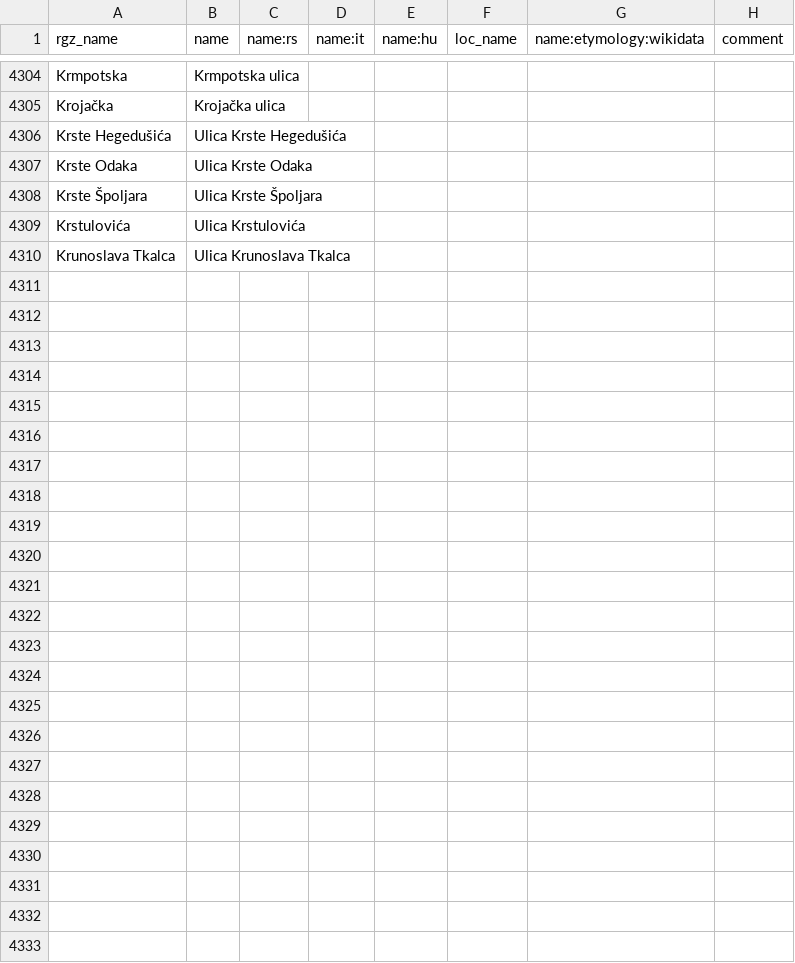
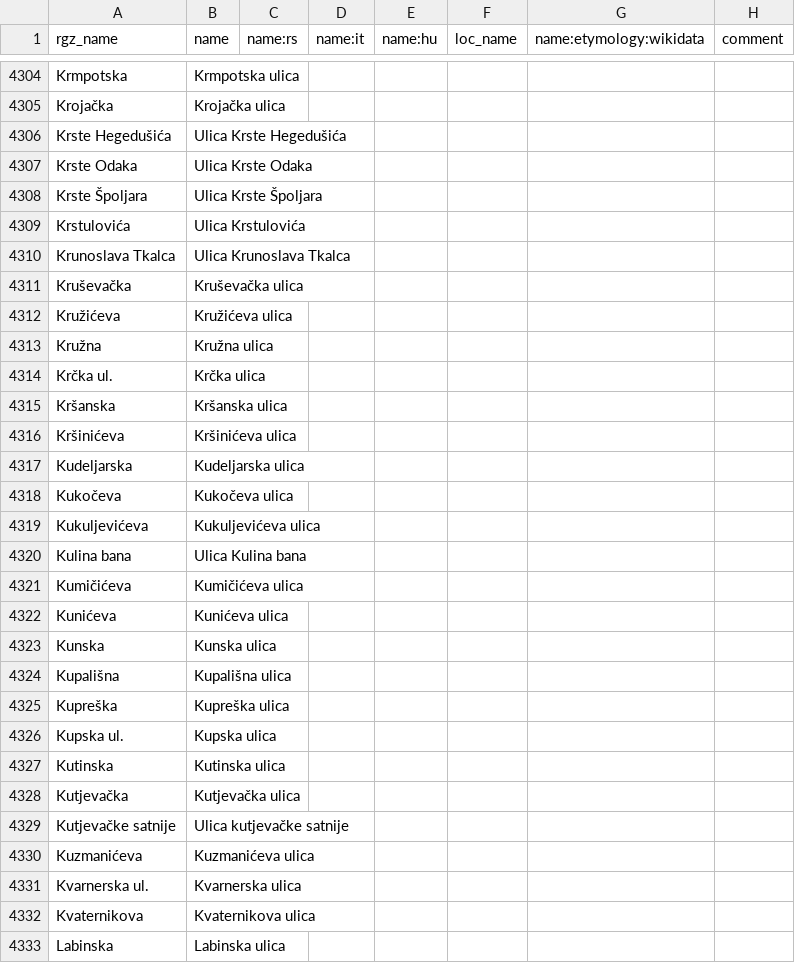
Before and after one commit to osm-hr/adresniregistar-ispravci, a CSV file: curated_streets.csv, drawn as a sheet; only a part is shown, gaps mark what is left out.

Commit message:
Gotov K

```diff
--- a/curated_streets.csv
+++ b/curated_streets.csv
@@ -4310 +4310,24 @@ Krstulovića,Ulica Krstulovića,,,,,,
 Krunoslava Tkalca,Ulica Krunoslava Tkalca,,,,,,
+Kruševačka,Kruševačka ulica,,,,,,
+Kružićeva,Kružićeva ulica,,,,,,
+Kružna,Kružna ulica,,,,,,
+Krčka ul.,Krčka ulica,,,,,,
+Kršanska,Kršanska ulica,,,,,,
+Kršinićeva,Kršinićeva ulica,,,,,,
+Kudeljarska,Kudeljarska ulica,,,,,,
+Kukočeva,Kukočeva ulica,,,,,,
+Kukuljevićeva,Kukuljevićeva ulica,,,,,,
+Kulina bana,Ulica Kulina bana,,,,,,
+Kumičićeva,Kumičićeva ulica,,,,,,
+Kunićeva,Kunićeva ulica,,,,,,
+Kunska,Kunska ulica,,,,,,
+Kupališna,Kupališna ulica,,,,,,
+Kupreška,Kupreška ulica,,,,,,
+Kupska ul.,Kupska ulica,,,,,,
+Kutinska,Kutinska ulica,,,,,,
+Kutjevačka,Kutjevačka ulica,,,,,,
+Kutjevačke satnije,Ulica kutjevačke satnije,,,,,,
+Kuzmanićeva,Kuzmanićeva ulica,,,,,,
+Kvarnerska ul.,Kvarnerska ulica,,,,,,
+Kvaternikova,Kvaternikova ulica,,,,,,
+Labinska,Labinska ulica,,,,,,
```
